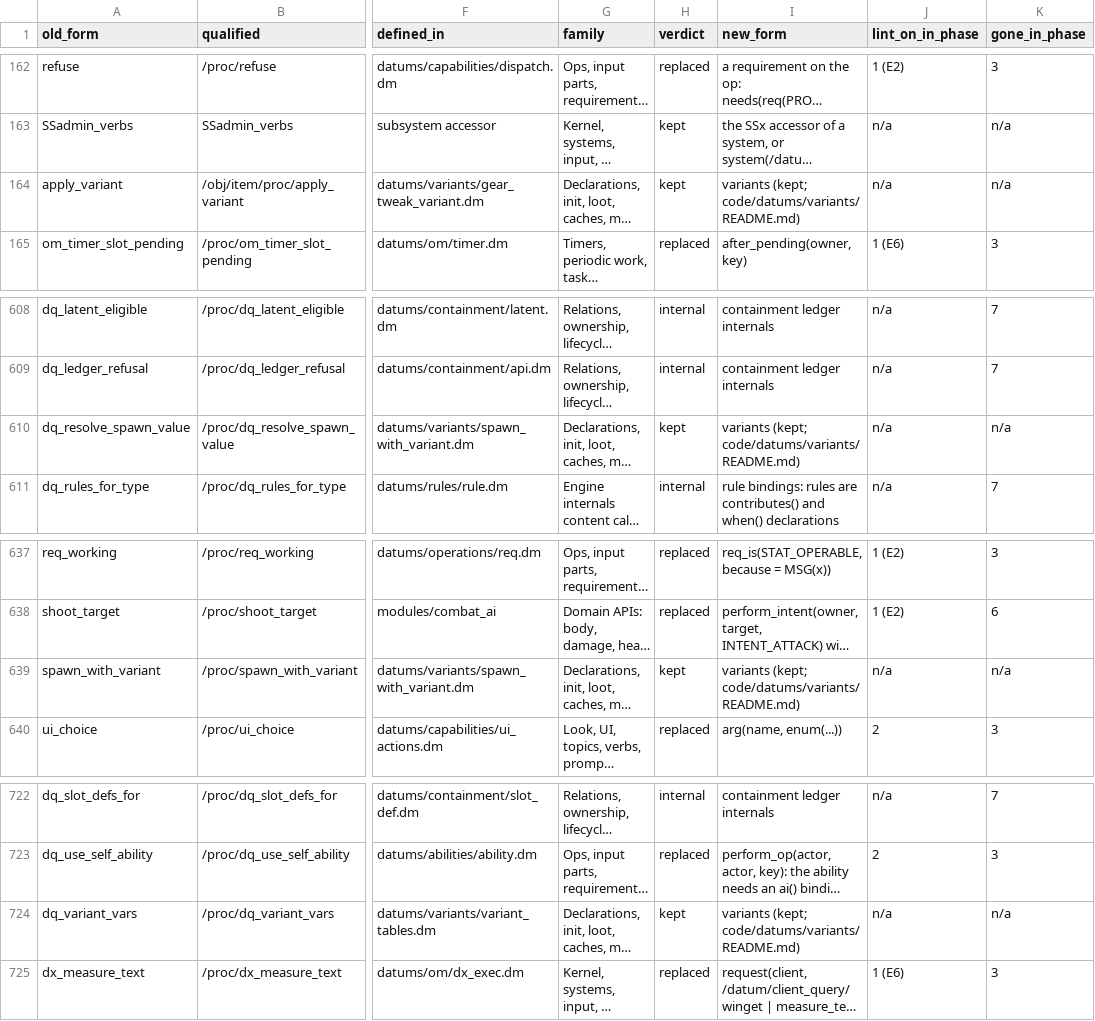
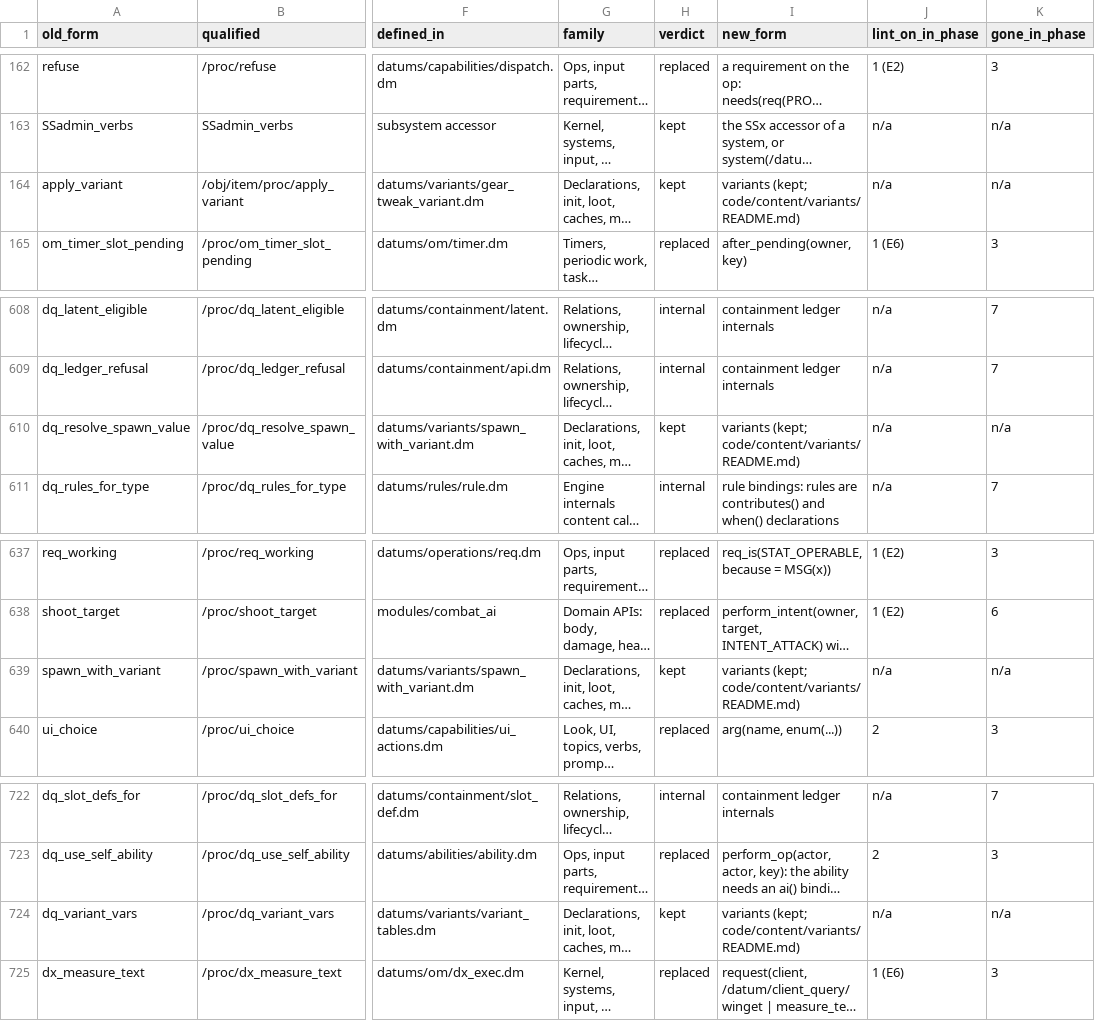
Before and after one commit to zephyrthegryph/DeepQuarry, a TSV file: doc/rewrite/api_mapping.tsv, drawn as a sheet; only a part is shown, gaps mark what is left out; long unchanged cells end in …; the diff names each change by its address in the sheet, - before the commit and + after, or states it on an @@ line.

```diff
--- a/doc/rewrite/api_mapping.tsv
+++ b/doc/rewrite/api_mapping.tsv
-I164 (new_form): variants (kept; code/datums/variants/README.md)
+I164 (new_form): variants (kept; code/content/variants/README.md)
-I610 (new_form): variants (kept; code/datums/variants/README.md)
+I610 (new_form): variants (kept; code/content/variants/README.md)
-I639 (new_form): variants (kept; code/datums/variants/README.md)
+I639 (new_form): variants (kept; code/content/variants/README.md)
-I724 (new_form): variants (kept; code/datums/variants/README.md)
+I724 (new_form): variants (kept; code/content/variants/README.md)
```
Also changed, not shown: 39 other files.
